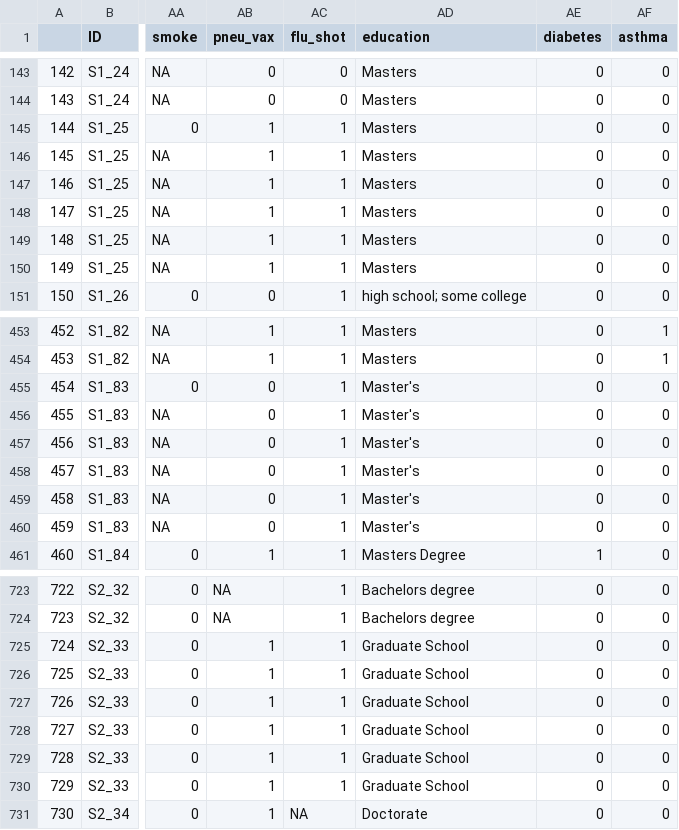
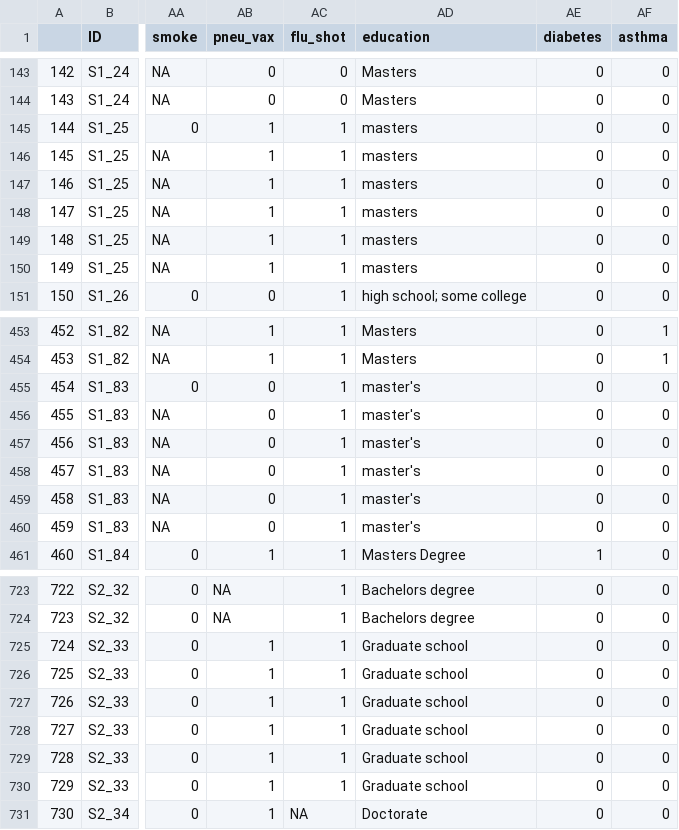
Before and after one commit to DanWeinberger/scope_qpcr_analysis, a CSV file: Data/pcr_survey_combined.csv, drawn as a sheet; only a part is shown, gaps mark what is left out; the diff covers the shown part only; the diff names each change by its address in the sheet, - before the commit and + after, or states it on an @@ line.

```diff
--- a/Data/pcr_survey_combined.csv
+++ b/Data/pcr_survey_combined.csv
-AD145:AD150 (education): Masters
+AD145:AD150 (education): masters
-AD455:AD460 (education): Master's
+AD455:AD460 (education): master's
-AD725:AD730 (education): Graduate School
+AD725:AD730 (education): Graduate school
```
Also changed, not shown: 59 edited cells elsewhere in this file, Data/heat.table.csv, 7 other files.
